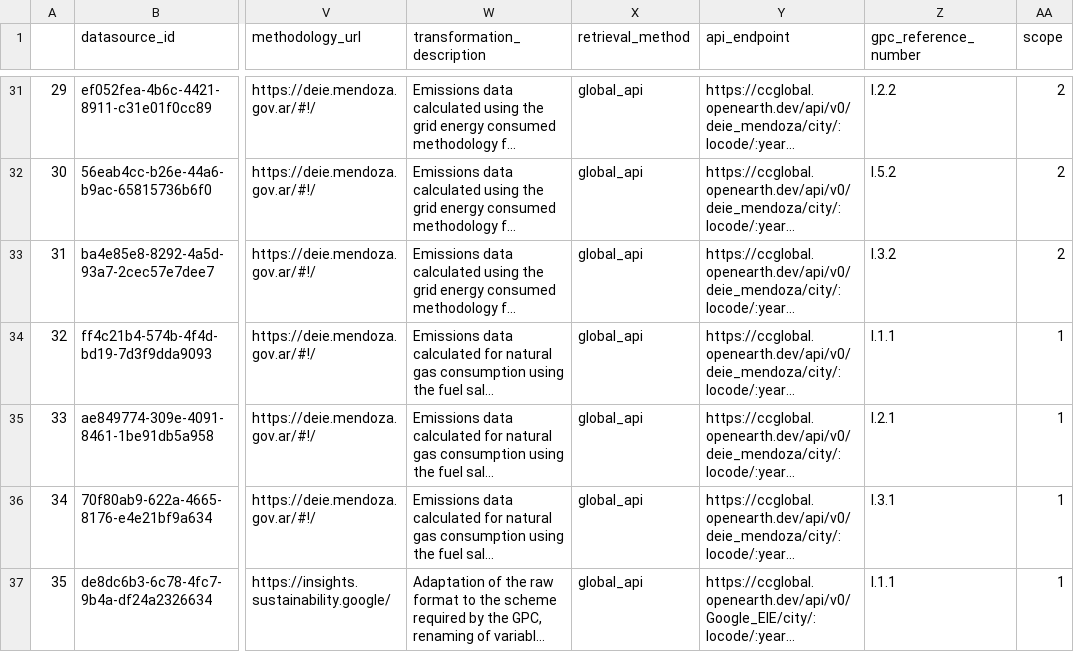
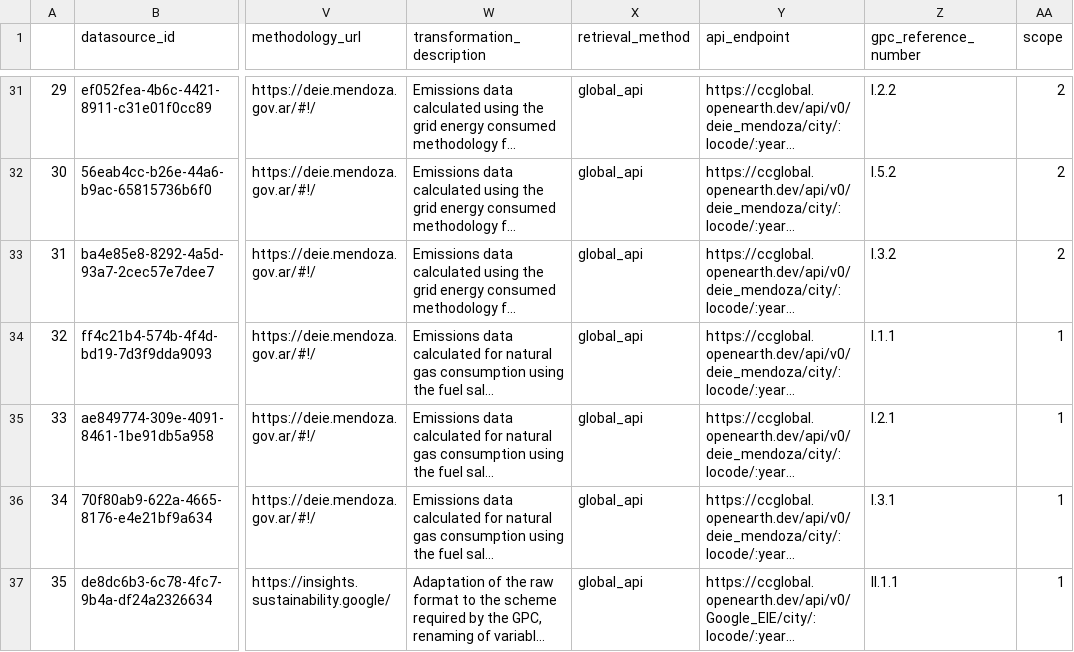
Before and after one commit to Open-Earth-Foundation/CityCatalyst, a CSV file: global-api/importer/datasource_seeder/datasource_seeder.csv, drawn as a sheet; only a part is shown, gaps mark what is left out; long unchanged cells end in …; the diff names each change by its address in the sheet, - before the commit and + after, or states it on an @@ line.

Commit message:
fix:gpc_refno

```diff
--- a/global-api/importer/datasource_seeder/datasource_seeder.csv
+++ b/global-api/importer/datasource_seeder/datasource_seeder.csv
-Z37 (gpc_reference_number): I.1.1
+Z37 (gpc_reference_number): II.1.1
```
